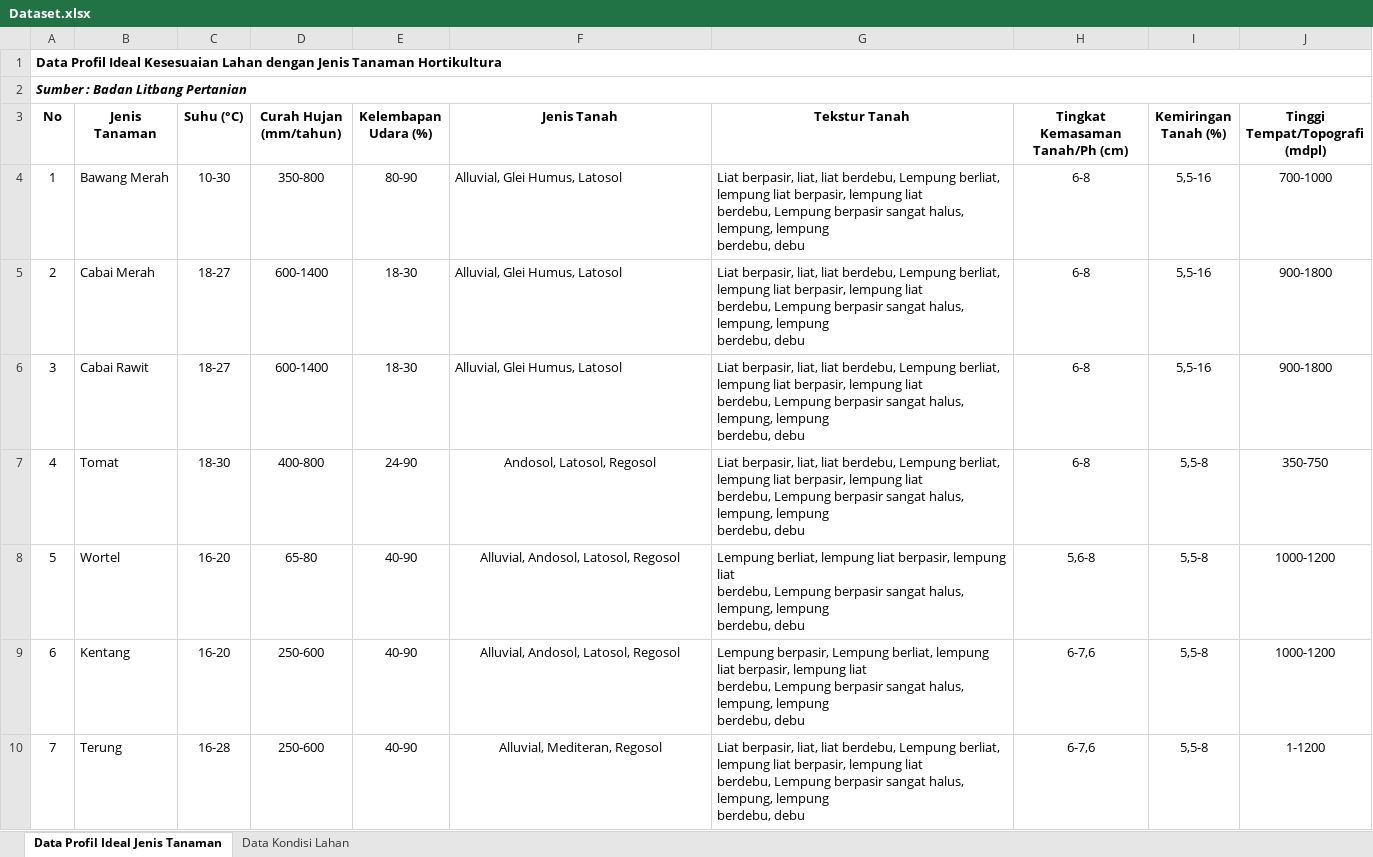
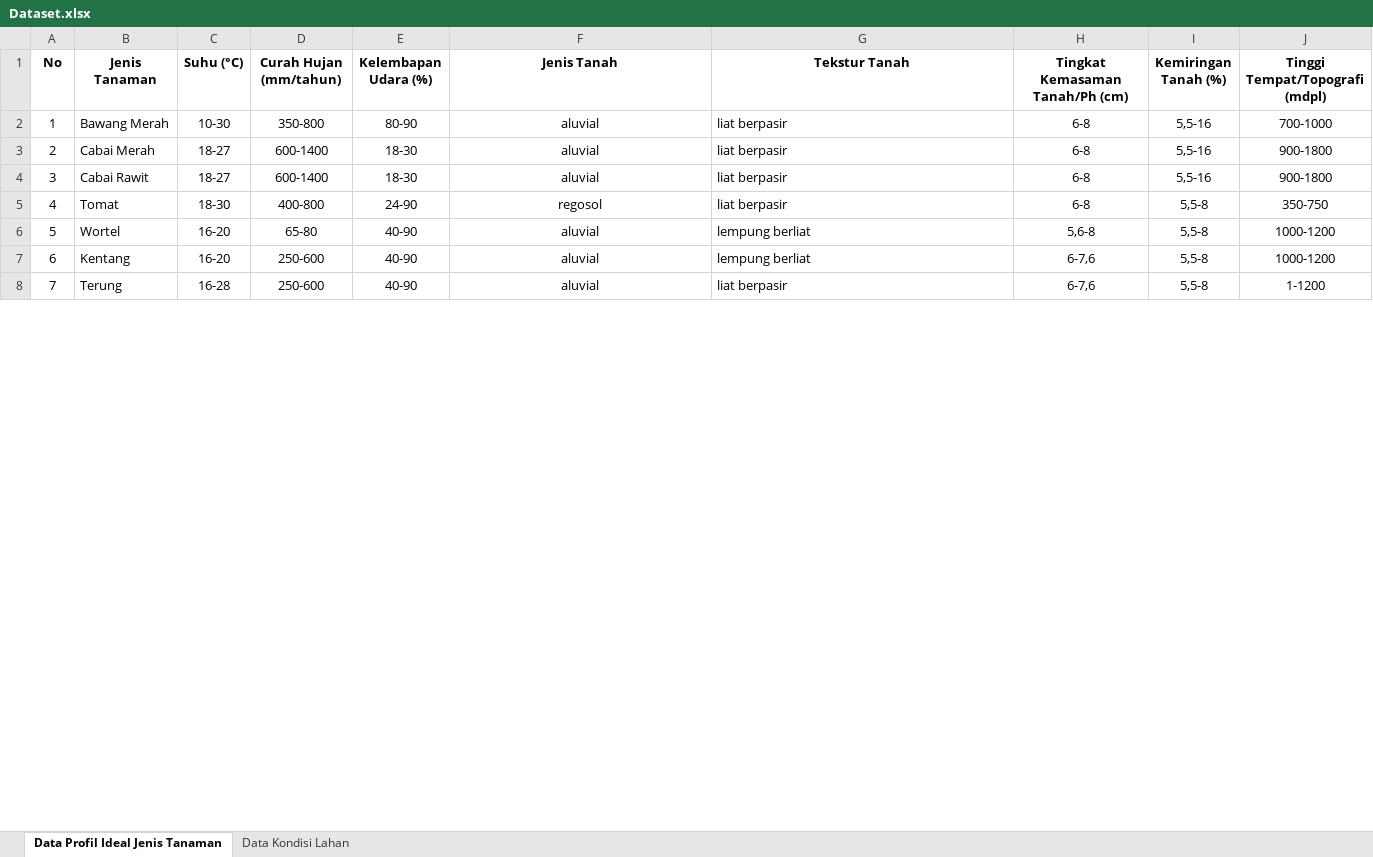
Before and after one commit to fhrzn/dss-hortikultura, an Excel workbook: data/Dataset.xlsx, sheet Data Profil Ideal Jenis Tanaman, drawn as a sheet; only a part is shown; values as stored, in another font and other column widths than the file's, no borders; removed rows and columns are numbered as before the commit, all else as after; ↵ is a line break in a cell; the diff covers the shown part only; the diff names each change by its address in the sheet, - before the commit and + after, or states it on an @@ line.

Commit message:
update: change the datasets

```diff
--- a/data/Dataset.xlsx (sheet Data Profil Ideal Jenis Tanaman)
+++ b/data/Dataset.xlsx (sheet Data Profil Ideal Jenis Tanaman)
-row 1: Data Profil Ideal Kesesuaian Lahan dengan Jenis Tanaman Hortikultura
-row 2: Sumber : Badan Litbang Pertanian
-F2:F4 (Jenis Tanah): Alluvial, Glei Humus, Latosol
+F2:F4 (Jenis Tanah): aluvial
-F2:F4 alignment: left
+F2:F4 alignment: center
-G2:G5 (Tekstur Tanah): Liat berpasir, liat, liat berdebu, Lempung berliat, lempung liat berpasir, lempung liat ↵ berdebu, Lempung berpasir sangat halus, lempung, lempung ↵ berdebu, debu
+G2:G5 (Tekstur Tanah): liat berpasir
-F5 (Jenis Tanah): Andosol, Latosol, Regosol
+F5 (Jenis Tanah): regosol
-F6:F7 (Jenis Tanah): Alluvial, Andosol, Latosol, Regosol
+F6:F7 (Jenis Tanah): aluvial
-G6 (Tekstur Tanah): Lempung berliat, lempung liat berpasir, lempung liat ↵ berdebu, Lempung berpasir sangat halus, lempung, lempung ↵ berdebu, debu
+G6 (Tekstur Tanah): lempung berliat
-G7 (Tekstur Tanah): Lempung berpasir, Lempung berliat, lempung liat berpasir, lempung liat ↵ berdebu, Lempung berpasir sangat halus, lempung, lempung ↵ berdebu, debu
+G7 (Tekstur Tanah): lempung berliat
-F8 (Jenis Tanah): Alluvial, Mediteran, Regosol
+F8 (Jenis Tanah): aluvial
-G8 (Tekstur Tanah): Liat berpasir, liat, liat berdebu, Lempung berliat, lempung liat berpasir, lempung liat ↵ berdebu, Lempung berpasir sangat halus, lempung, lempung ↵ berdebu, debu
+G8 (Tekstur Tanah): liat berpasir
```
Also changed, not shown: 14 edited cells elsewhere in this sheet, sheet Data Kondisi Lahan, 1 other file.
